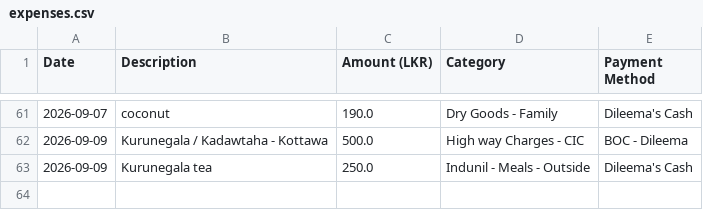
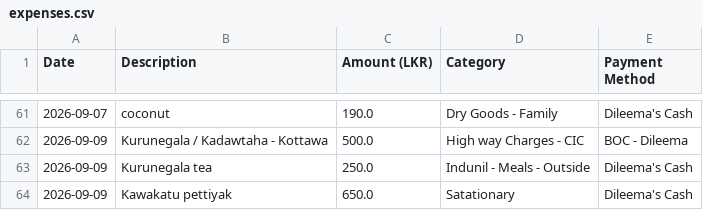
Before and after one commit to idulakpr/family-finance-tracker, a CSV file: data/expenses.csv, drawn as a sheet; only a part is shown, gaps mark what is left out; the diff names each change by its address in the sheet, - before the commit and + after, or states it on an @@ line.

Commit message:
Add new expense

```diff
--- a/data/expenses.csv
+++ b/data/expenses.csv
+row 64: 2026-09-09 | Kawakatu pettiyak | 650.0 | Satationary | Dileema's Cash
```
